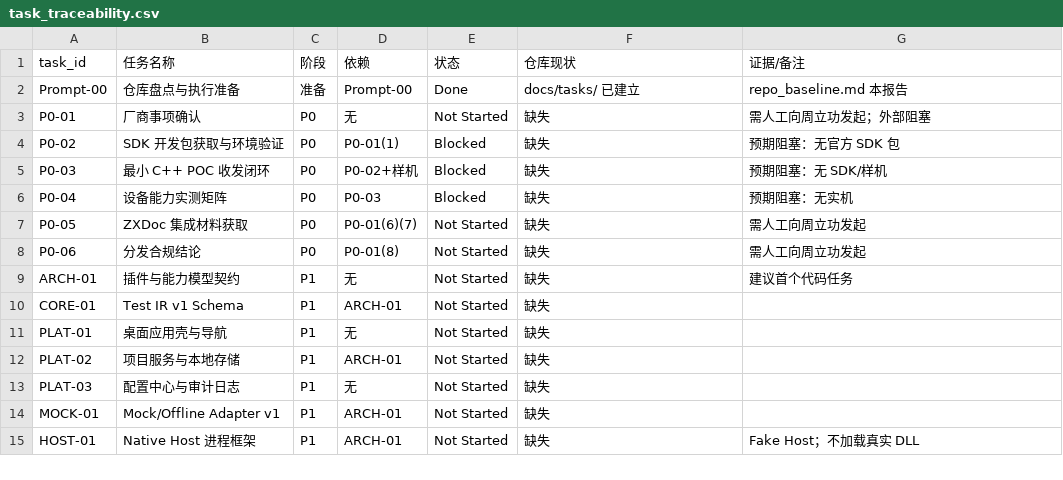
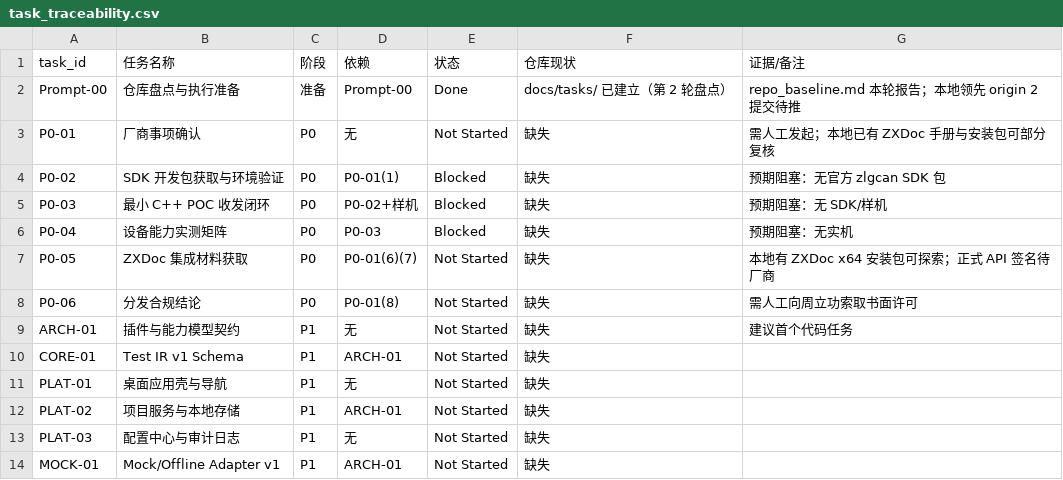
Before and after one commit to manningyangs/ZLG-AI-Test-Engineer, a CSV file: docs/tasks/task_traceability.csv, drawn as a sheet; only a part is shown; the shorter side is filled out with more unchanged rows.

```diff
--- a/docs/tasks/task_traceability.csv
+++ b/docs/tasks/task_traceability.csv
@@ -1,9 +1,9 @@
 task_id,任务名称,阶段,依赖,状态,仓库现状,证据/备注
-Prompt-00,仓库盘点与执行准备,准备,Prompt-00,Done,docs/tasks/ 已建立,repo_baseline.md 本报告
-P0-01,厂商事项确认,P0,无,Not Started,缺失,需人工向周立功发起；外部阻塞
-P0-02,SDK 开发包获取与环境验证,P0,P0-01(1),Blocked,缺失,预期阻塞：无官方 SDK 包
+Prompt-00,仓库盘点与执行准备,准备,Prompt-00,Done,docs/tasks/ 已建立（第 2 轮盘点）,repo_baseline.md 本轮报告；本地领先 origin 2 提交待推
+P0-01,厂商事项确认,P0,无,Not Started,缺失,需人工发起；本地已有 ZXDoc 手册与安装包可部分复核
+P0-02,SDK 开发包获取与环境验证,P0,P0-01(1),Blocked,缺失,预期阻塞：无官方 zlgcan SDK 包
 P0-03,最小 C++ POC 收发闭环,P0,P0-02+样机,Blocked,缺失,预期阻塞：无 SDK/样机
 P0-04,设备能力实测矩阵,P0,P0-03,Blocked,缺失,预期阻塞：无实机
-P0-05,ZXDoc 集成材料获取,P0,P0-01(6)(7),Not Started,缺失,需人工向周立功发起
-P0-06,分发合规结论,P0,P0-01(8),Not Started,缺失,需人工向周立功发起
+P0-05,ZXDoc 集成材料获取,P0,P0-01(6)(7),Not Started,缺失,本地有 ZXDoc x64 安装包可探索；正式 API 签名待厂商
+P0-06,分发合规结论,P0,P0-01(8),Not Started,缺失,需人工向周立功索取书面许可
 ARCH-01,插件与能力模型契约,P1,无,Not Started,缺失,建议首个代码任务
```
Also changed, not shown: 2 other files.
